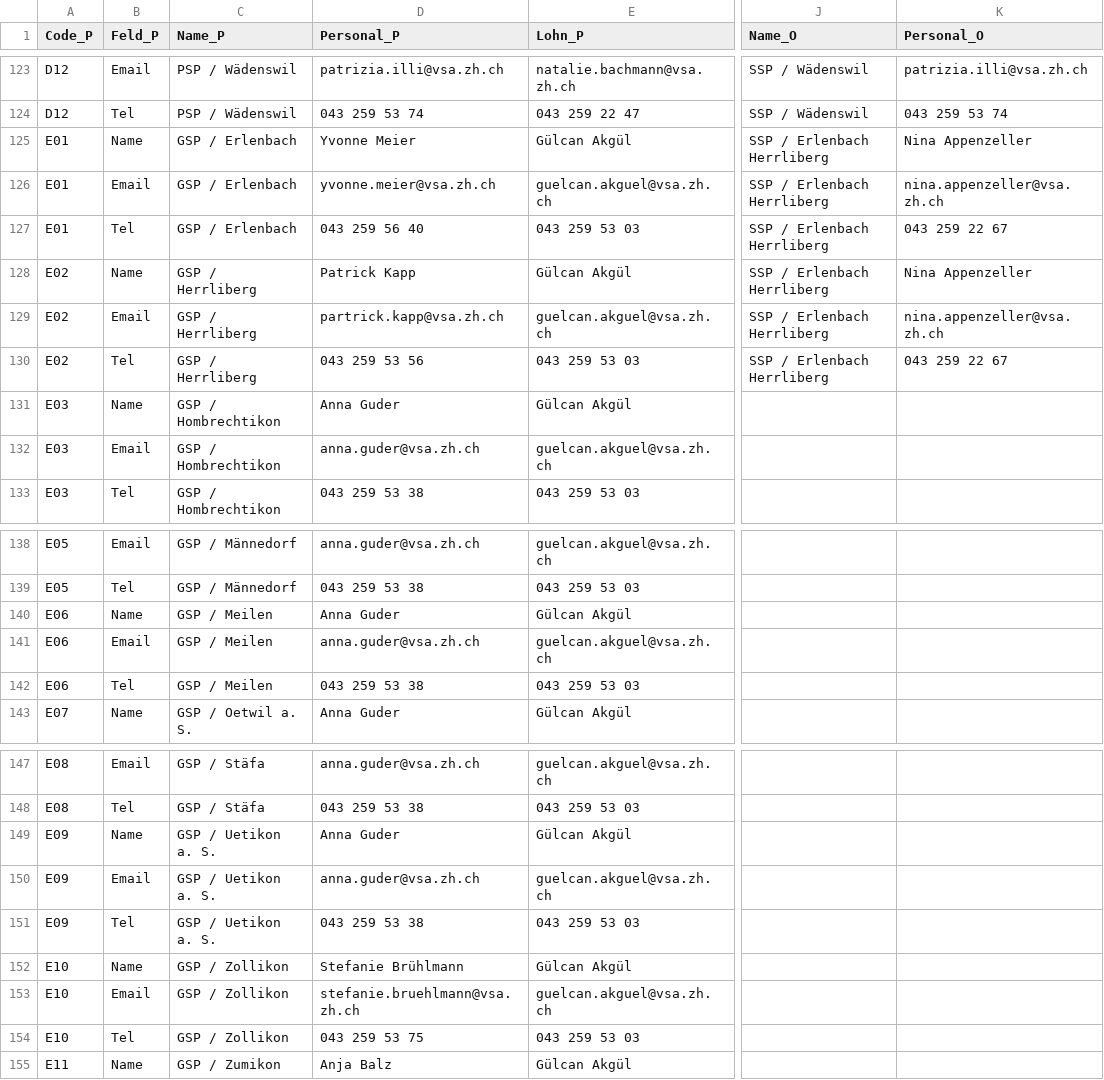
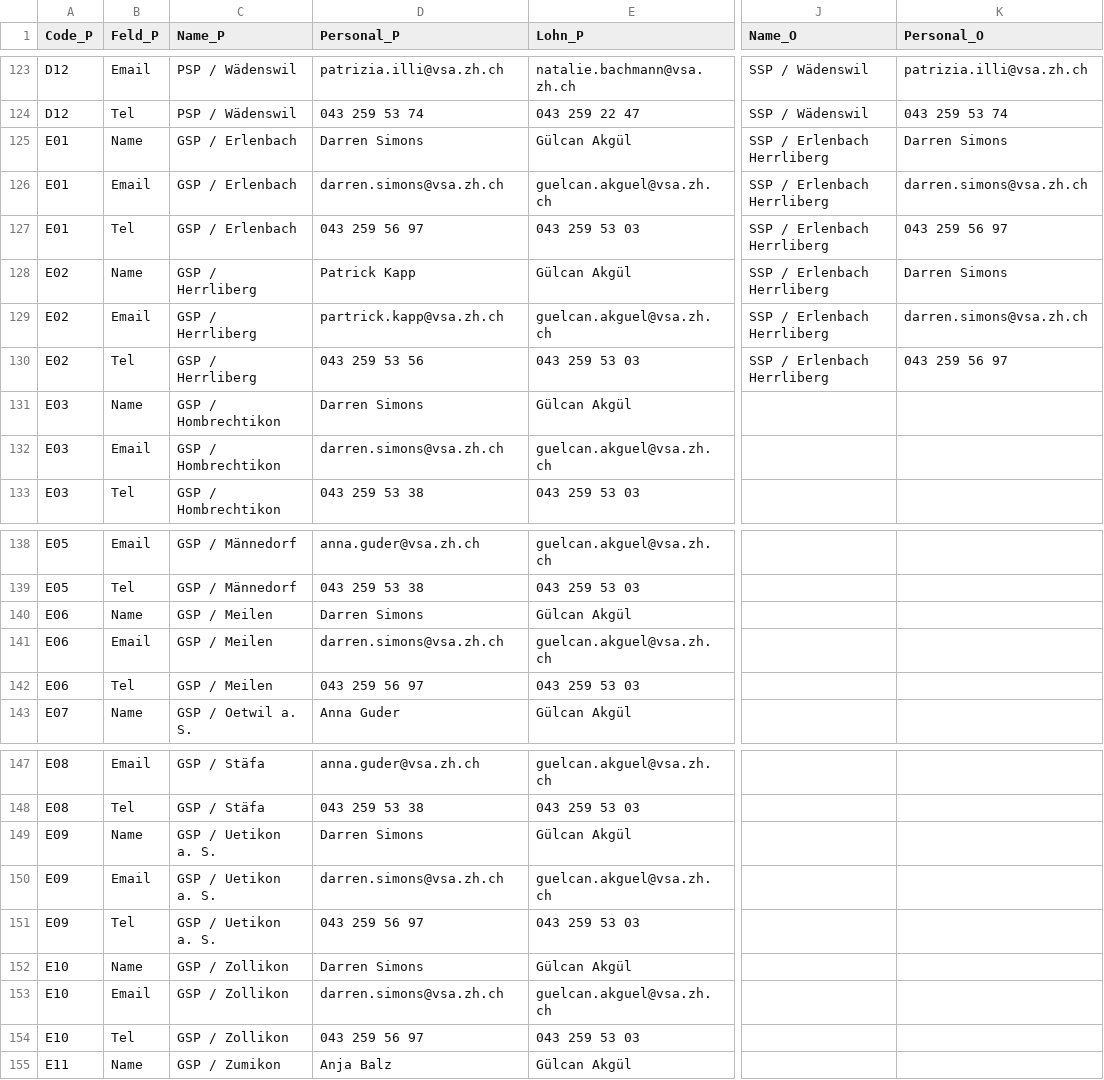
Before and after one commit to statistikZH/Visualisierung_VSAKarte, a CSV file: Data/VSA_Kantonskarte.csv, drawn as a sheet; only a part is shown, gaps mark what is left out; the diff names each change by its address in the sheet, - before the commit and + after, or states it on an @@ line.

Commit message:
Update VSA_Kantonskarte.csv

```diff
--- a/Data/VSA_Kantonskarte.csv
+++ b/Data/VSA_Kantonskarte.csv
-D125 (Personal_P): Yvonne Meier
+D125 (Personal_P): Darren Simons
-K125 (Personal_O): Nina Appenzeller
+K125 (Personal_O): Darren Simons
-D126 (Personal_P): yvonne.meier@vsa.zh.ch
+D126 (Personal_P): darren.simons@vsa.zh.ch
-K126 (Personal_O): nina.appenzeller@vsa.zh.ch
+K126 (Personal_O): darren.simons@vsa.zh.ch
-D127 (Personal_P): 043 259 56 40
+D127 (Personal_P): 043 259 56 97
-K127 (Personal_O): 043 259 22 67
+K127 (Personal_O): 043 259 56 97
-K128 (Personal_O): Nina Appenzeller
+K128 (Personal_O): Darren Simons
-K129 (Personal_O): nina.appenzeller@vsa.zh.ch
+K129 (Personal_O): darren.simons@vsa.zh.ch
-K130 (Personal_O): 043 259 22 67
+K130 (Personal_O): 043 259 56 97
-D131 (Personal_P): Anna Guder
+D131 (Personal_P): Darren Simons
-D132 (Personal_P): anna.guder@vsa.zh.ch
+D132 (Personal_P): darren.simons@vsa.zh.ch
-D140 (Personal_P): Anna Guder
+D140 (Personal_P): Darren Simons
-D141 (Personal_P): anna.guder@vsa.zh.ch
+D141 (Personal_P): darren.simons@vsa.zh.ch
-D142 (Personal_P): 043 259 53 38
+D142 (Personal_P): 043 259 56 97
-D149 (Personal_P): Anna Guder
+D149 (Personal_P): Darren Simons
-D150 (Personal_P): anna.guder@vsa.zh.ch
+D150 (Personal_P): darren.simons@vsa.zh.ch
-D151 (Personal_P): 043 259 53 38
+D151 (Personal_P): 043 259 56 97
-D152 (Personal_P): Stefanie Brühlmann
+D152 (Personal_P): Darren Simons
-D153 (Personal_P): stefanie.bruehlmann@vsa.zh.ch
+D153 (Personal_P): darren.simons@vsa.zh.ch
-D154 (Personal_P): 043 259 53 75
+D154 (Personal_P): 043 259 56 97
```
